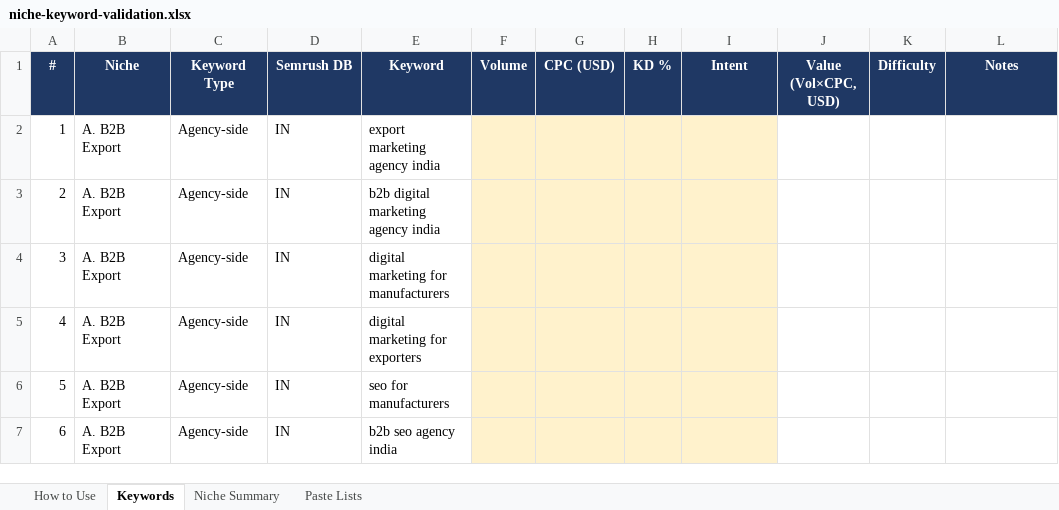
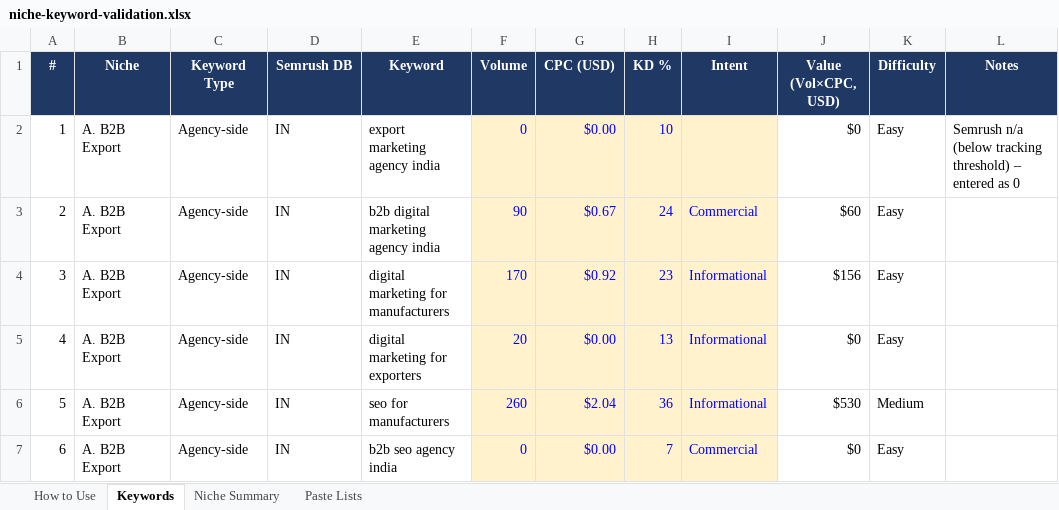
Before and after one commit to lpheavydeals/magnus-path, an Excel workbook: research/niche-keyword-validation.xlsx, sheet Keywords, drawn as a sheet; only a part is shown; values as stored, in another font and other column widths than the file's, no borders; charts and pictures not drawn; the diff covers the shown part only; the diff names each change by its address in the sheet, - before the commit and + after, or states it on an @@ line.

```diff
--- a/research/niche-keyword-validation.xlsx (sheet Keywords)
+++ b/research/niche-keyword-validation.xlsx (sheet Keywords)
-F2 (Volume): (empty)
+F2 (Volume): 0
-G2 (CPC (USD)): (empty)
+G2 (CPC (USD)): $0.00
-H2 (KD %): (empty)
+H2 (KD %): 10
-J2 (Value (Vol×CPC, USD)): (empty)
+J2 (Value (Vol×CPC, USD)): $0
-K2:K5 (Difficulty): (empty)
+K2:K5 (Difficulty): Easy
-L2 (Notes): (empty)
+L2 (Notes): Semrush n/a (below tracking threshold) – entered as 0
-F3 (Volume): (empty)
+F3 (Volume): 90
-G3 (CPC (USD)): (empty)
+G3 (CPC (USD)): $0.67
-H3 (KD %): (empty)
+H3 (KD %): 24
-I3 (Intent): (empty)
+I3 (Intent): Commercial
-J3 (Value (Vol×CPC, USD)): (empty)
+J3 (Value (Vol×CPC, USD)): $60
-F4 (Volume): (empty)
+F4 (Volume): 170
-G4 (CPC (USD)): (empty)
+G4 (CPC (USD)): $0.92
-H4 (KD %): (empty)
+H4 (KD %): 23
-I4:I6 (Intent): (empty)
+I4:I6 (Intent): Informational
-J4 (Value (Vol×CPC, USD)): (empty)
+J4 (Value (Vol×CPC, USD)): $156
-F5 (Volume): (empty)
+F5 (Volume): 20
-G5 (CPC (USD)): (empty)
+G5 (CPC (USD)): $0.00
-H5 (KD %): (empty)
+H5 (KD %): 13
-J5 (Value (Vol×CPC, USD)): (empty)
+J5 (Value (Vol×CPC, USD)): $0
-F6 (Volume): (empty)
+F6 (Volume): 260
-G6 (CPC (USD)): (empty)
+G6 (CPC (USD)): $2.04
-H6 (KD %): (empty)
+H6 (KD %): 36
-J6 (Value (Vol×CPC, USD)): (empty)
+J6 (Value (Vol×CPC, USD)): $530
-K6 (Difficulty): (empty)
+K6 (Difficulty): Medium
-F7 (Volume): (empty)
+F7 (Volume): 0
-G7 (CPC (USD)): (empty)
+G7 (CPC (USD)): $0.00
-H7 (KD %): (empty)
+H7 (KD %): 7
-I7 (Intent): (empty)
+I7 (Intent): Commercial
-J7 (Value (Vol×CPC, USD)): (empty)
+J7 (Value (Vol×CPC, USD)): $0
-K7 (Difficulty): (empty)
+K7 (Difficulty): Easy
```
Also changed, not shown: 438 edited cells elsewhere in this sheet, sheet Niche Summary.
